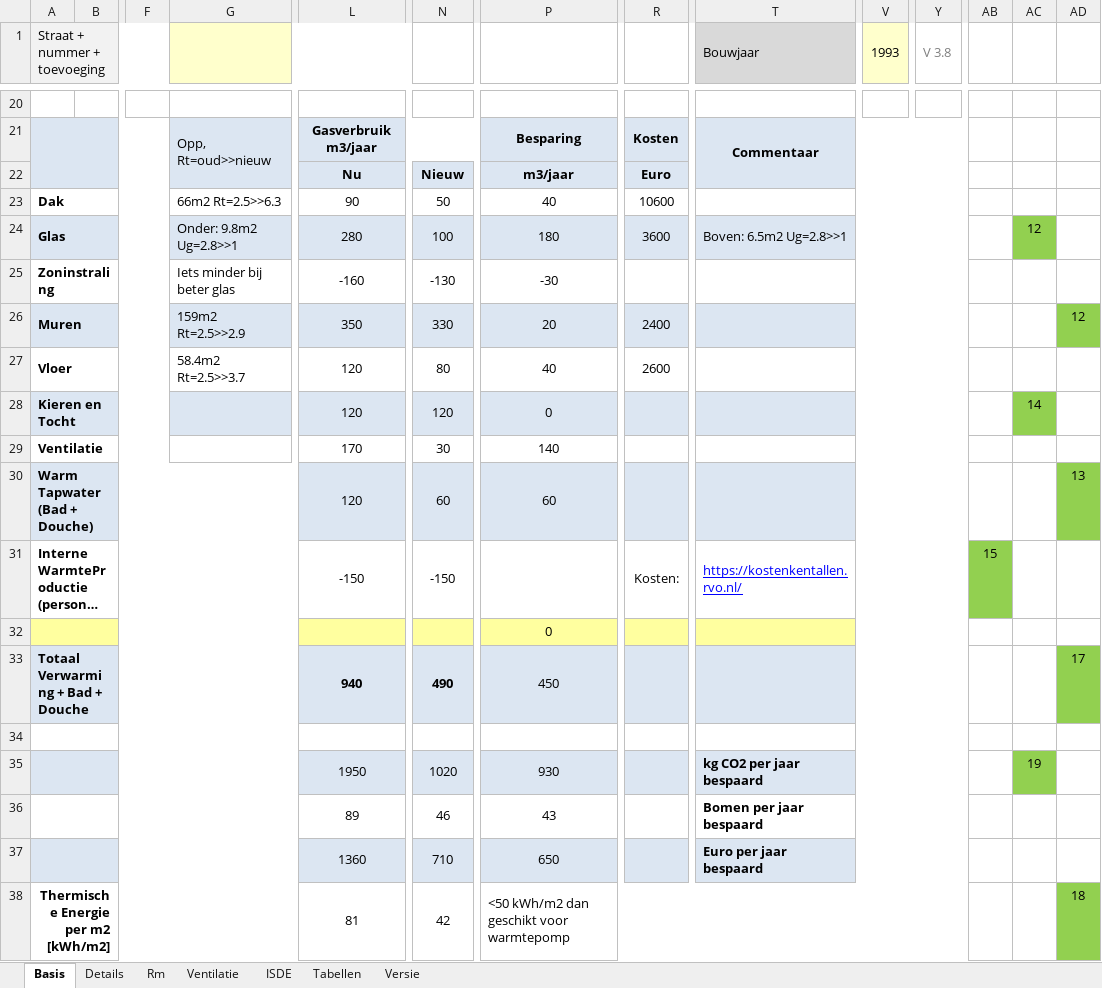
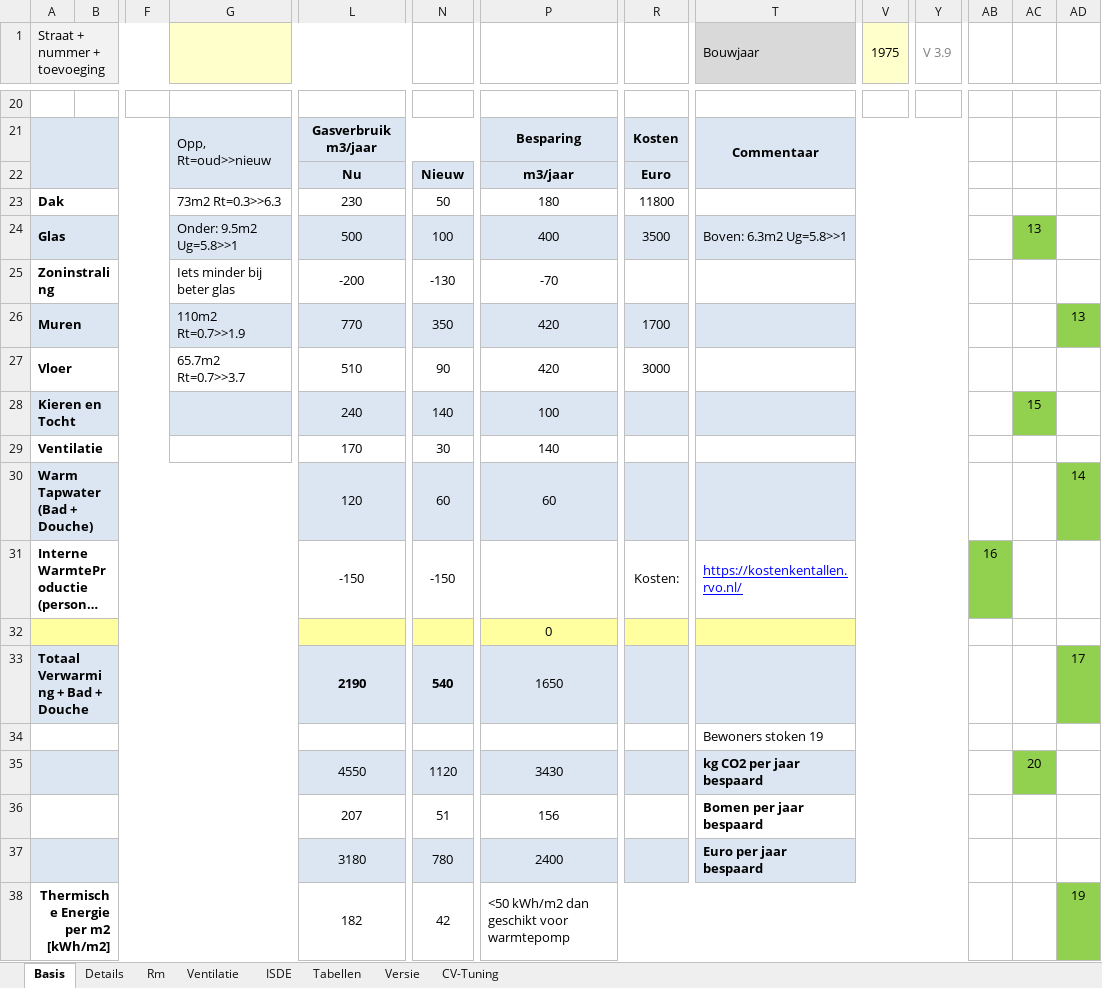
Before and after one commit to Stef-aap/Duurzaam, an Excel workbook: Inzicht_Warmtelek.xlsx, sheet Basis, drawn as a sheet; only a part is shown, gaps mark what is left out; long unchanged cells end in …; values as stored, in another font and other column widths than the file's, no borders; charts and pictures and conditional formats not drawn; removed rows and columns are numbered as before the commit, all else as after; rows hold the shown columns only; the diff covers the shown part only; the diff names each change by its address in the sheet, - before the commit and + after, or states it on an @@ line.

```diff
--- a/Inzicht_Warmtelek.xlsx (sheet Basis)
+++ b/Inzicht_Warmtelek.xlsx (sheet Basis)
@@ sheet tab unhidden: CV-Tuning @@
-V1: 1993
+V1: 1975
-Y1: V 3.8
+Y1: V 3.9
-G23: 66m2 Rt=2.5>>6.3
+G23: 73m2 Rt=0.3>>6.3
-L23: 90
+L23: 230
-P23: 40
+P23: 180
-R23: 10600
+R23: 11800
-G24: Onder: 9.8m2 Ug=2.8>>1
+G24: Onder: 9.5m2 Ug=5.8>>1
-L24: 280
+L24: 500
-P24: 180
+P24: 400
-R24: 3600
+R24: 3500
-T24 (Bouwjaar): Boven: 6.5m2 Ug=2.8>>1
+T24 (Bouwjaar): Boven: 6.3m2 Ug=5.8>>1
-AC24: 12
+AC24: 13
-L25: -160
+L25: -200
-P25: -30
+P25: -70
-row 26: Muren |  |  | 159m2 Rt=2.5>>2.9 | 350 | 330 | 20 | 2400 |  |  |  |  |  | 12
-row 27: Vloer |  |  | 58.4m2 Rt=2.5>>3.7 | 120 | 80 | 40 | 2600
-row 28: Kieren en Tocht |  |  |  | 120 | 120 | 0 |  |  |  |  |  | 14
+row 26: Muren |  |  | 110m2 Rt=0.7>>1.9 | 770 | 350 | 420 | 1700 |  |  |  |  |  | 13
+row 27: Vloer |  |  | 65.7m2 Rt=0.7>>3.7 | 510 | 90 | 420 | 3000
+row 28: Kieren en Tocht |  |  |  | 240 | 140 | 100 |  |  |  |  |  | 15
-AD30: 13
+AD30: 14
-AB31: 15
+AB31: 16
-L33: 940
+L33: 2190
-N33: 490
+N33: 540
-P33: 450
+P33: 1650
-T34 (Bouwjaar): (empty)
+T34 (Bouwjaar): Bewoners stoken 19
-row 35:  |  |  |  | 1950 | 1020 | 930 |  | kg CO2 per jaar bespaard |  |  |  | 19
-row 36:  |  |  |  | 89 | 46 | 43 |  | Bomen per jaar bespaard
-row 37:  |  |  |  | 1360 | 710 | 650 |  | Euro per jaar bespaard
+row 35:  |  |  |  | 4550 | 1120 | 3430 |  | kg CO2 per jaar bespaard |  |  |  | 20
+row 36:  |  |  |  | 207 | 51 | 156 |  | Bomen per jaar bespaard
+row 37:  |  |  |  | 3180 | 780 | 2400 |  | Euro per jaar bespaard
-L38: 81
+L38: 182
-AD38: 18
+AD38: 19
```
Also changed, not shown: 4 added rows, 17 removed rows, 66 edited cells and cell formats elsewhere in this sheet, sheet Details, sheet Rm, sheet Tabellen, sheet ISDE, sheet Versie, formulas that keep their value, charts or pictures, 1 other file.
